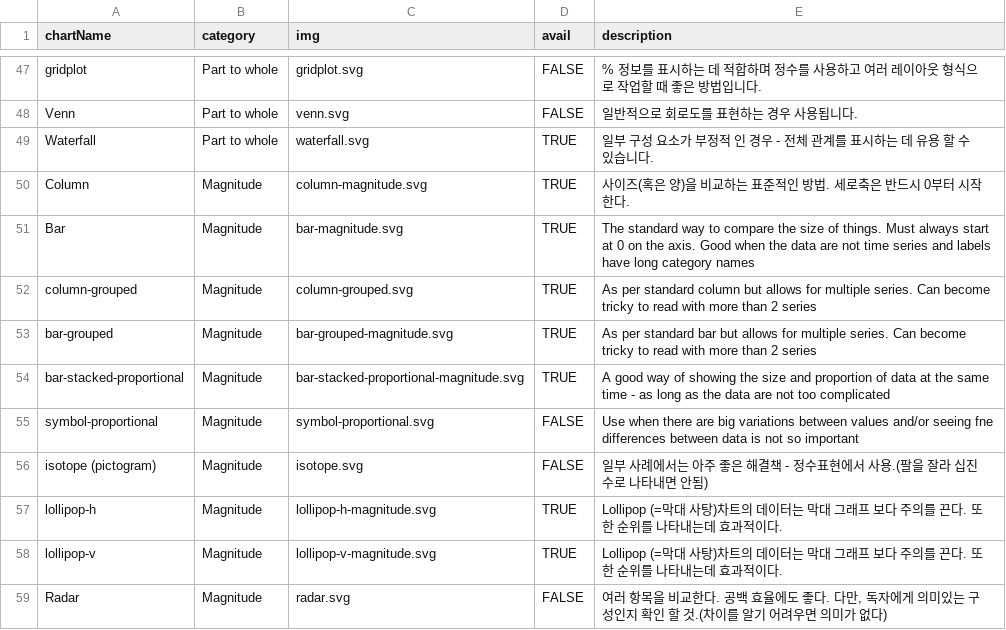
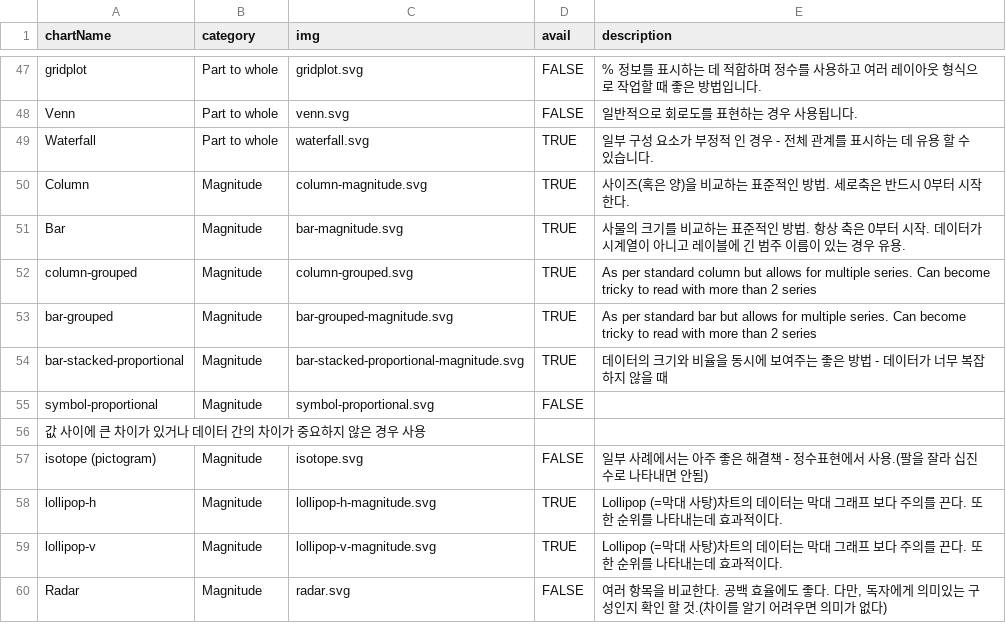
Before and after one commit to NullFull/visual-vocabulary, a CSV file: chartTypes.csv, drawn as a sheet; only a part is shown, gaps mark what is left out.

Commit message:
2017. 8. 28 magnitude 1st line

```diff
--- a/chartTypes.csv
+++ b/chartTypes.csv
@@ -50,7 +50,8 @@ Waterfall,Part to whole,waterfall.svg,TRUE,"일부 구성 요소가 부정적
 Column,Magnitude,column-magnitude.svg,TRUE,"사이즈(혹은 양)을 비교하는 표준적인 방법. 세로축은 반드시 0부터 시작한다."
-Bar,Magnitude,bar-magnitude.svg,TRUE,The standard way to compare the size of things. Must always start at 0 on the axis. Good when the data are not time series and labels have long category names
+Bar,Magnitude,bar-magnitude.svg,TRUE,사물의 크기를 비교하는 표준적인 방법. 항상 축은 0부터 시작. 데이터가 시계열이 아니고 레이블에 긴 범주 이름이 있는 경우 유용.
 column-grouped,Magnitude,column-grouped.svg,TRUE,As per standard column but allows for multiple series. Can become tricky to read with more than 2 series
 bar-grouped,Magnitude,bar-grouped-magnitude.svg,TRUE,As per standard bar but allows for multiple series. Can become tricky to read with more than 2 series
-bar-stacked-proportional,Magnitude,bar-stacked-proportional-magnitude.svg,TRUE,A good way of showing the size and proportion of data at the same time - as long as the data are not too complicated
-symbol-proportional,Magnitude,symbol-proportional.svg,FALSE,Use when there are big variations between values and/or seeing fne differences between data is not so important
+bar-stacked-proportional,Magnitude,bar-stacked-proportional-magnitude.svg,TRUE,데이터의 크기와 비율을 동시에 보여주는 좋은 방법 - 데이터가 너무 복잡하지 않을 때
+symbol-proportional,Magnitude,symbol-proportional.svg,FALSE,
+값 사이에 큰 차이가 있거나 데이터 간의 차이가 중요하지 않은 경우 사용
 isotope (pictogram),Magnitude,isotope.svg,FALSE,"일부 사례에서는 아주 좋은 해결책 - 정수표현에서 사용.(팔을 잘라 십진수로 나타내면 안됨)"
```
